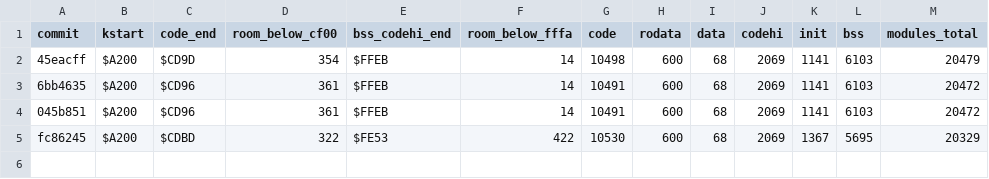
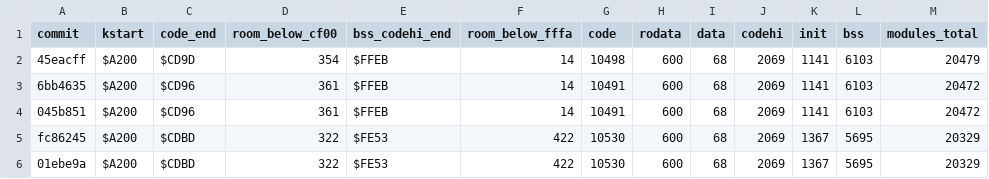
Before and after one commit to sandmanbuzz/breadbin, a TSV file: docs/size-ledger.tsv, drawn as a sheet.

Commit message:
docs: size ledger row for 01ebe9a (NBUF build constant, default 6). Ran: make size, tools/size_ledger.py --commit 01ebe9a. Not run: tests (docs-only row). Not pushed.

```diff
--- a/docs/size-ledger.tsv
+++ b/docs/size-ledger.tsv
@@ -5 +5,2 @@ commit	kstart	code_end	room_below_cf00	bss_codehi_end	room_below_fffa	code	rodat
 fc86245	$A200	$CDBD	322	$FE53	422	10530	600	68	2069	1367	5695	20329
+01ebe9a	$A200	$CDBD	322	$FE53	422	10530	600	68	2069	1367	5695	20329
```
